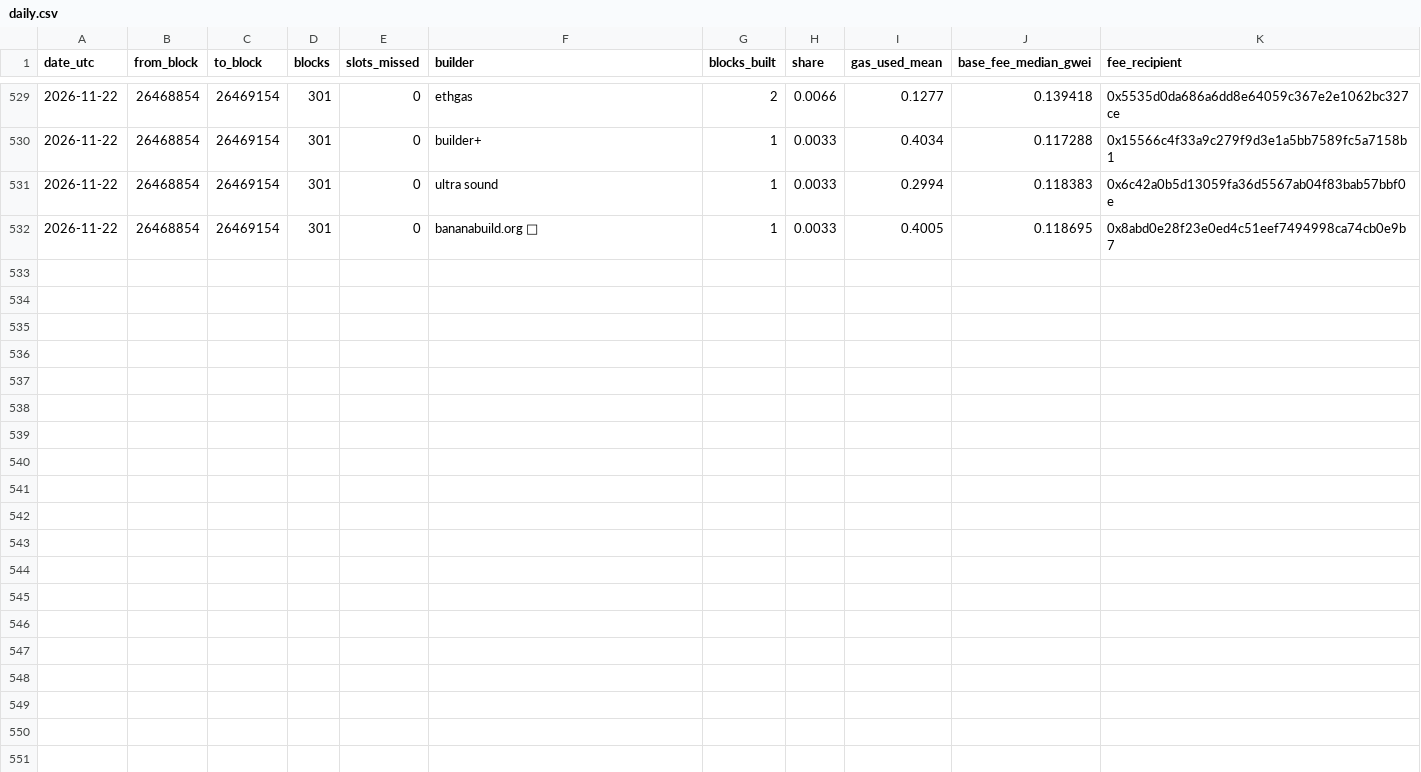
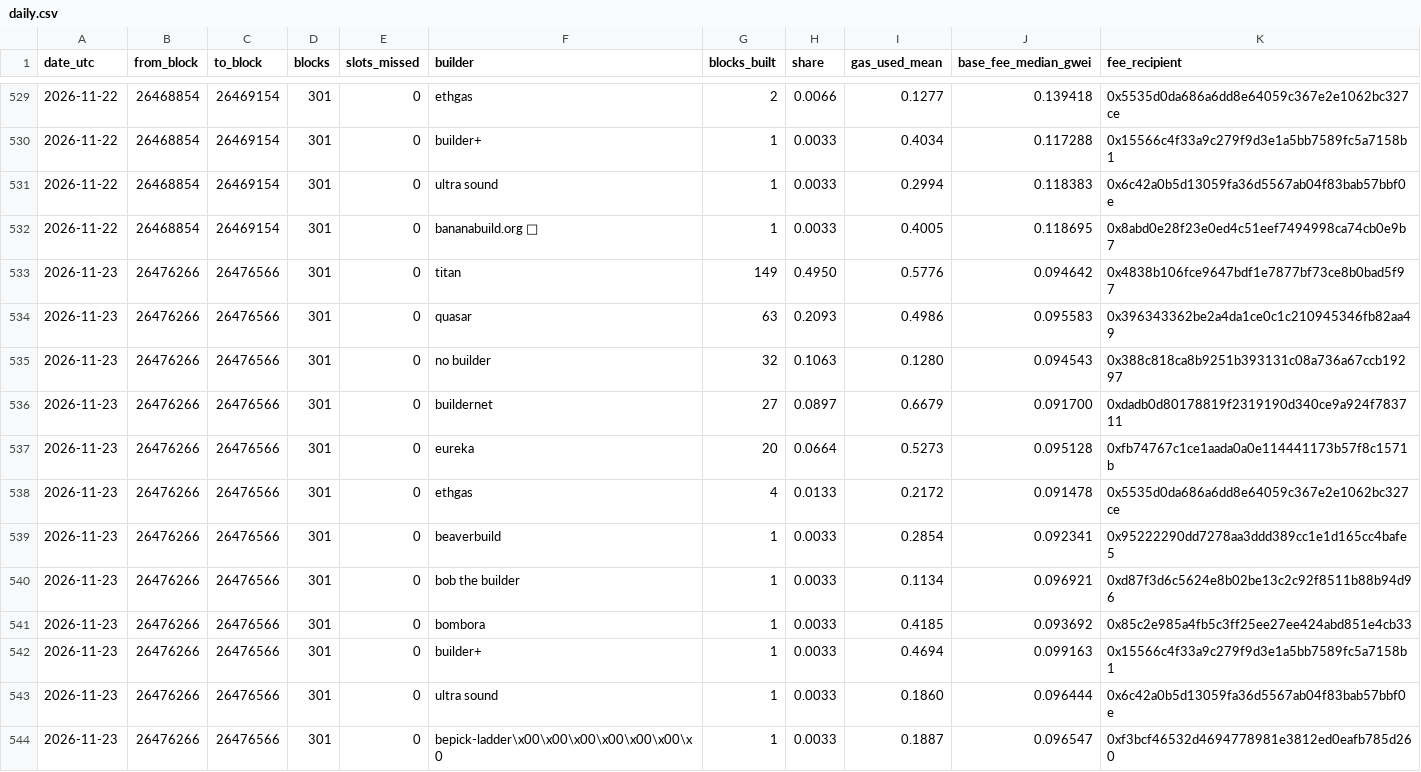
Before and after one commit to AlinaSchan/builderwatch, a CSV file: data/daily.csv, drawn as a sheet; only a part is shown, gaps mark what is left out.

```diff
--- a/data/daily.csv
+++ b/data/daily.csv
@@ -532 +532,13 @@ date_utc,from_block,to_block,blocks,slots_missed,builder,blocks_built,share,gas_
 2026-11-22,26468854,26469154,301,0,bananabuild.org 🍌,1,0.0033,0.4005,0.118695,0x8abd0e28f23e0ed4c51eef7494998ca74cb0e9b7
+2026-11-23,26476266,26476566,301,0,titan,149,0.4950,0.5776,0.094642,0x4838b106fce9647bdf1e7877bf73ce8b0bad5f97
+2026-11-23,26476266,26476566,301,0,quasar,63,0.2093,0.4986,0.095583,0x396343362be2a4da1ce0c1c210945346fb82aa49
+2026-11-23,26476266,26476566,301,0,no builder,32,0.1063,0.1280,0.094543,0x388c818ca8b9251b393131c08a736a67ccb19297
+2026-11-23,26476266,26476566,301,0,buildernet,27,0.0897,0.6679,0.091700,0xdadb0d80178819f2319190d340ce9a924f783711
+2026-11-23,26476266,26476566,301,0,eureka,20,0.0664,0.5273,0.095128,0xfb74767c1ce1aada0a0e114441173b57f8c1571b
+2026-11-23,26476266,26476566,301,0,ethgas,4,0.0133,0.2172,0.091478,0x5535d0da686a6dd8e64059c367e2e1062bc327ce
+2026-11-23,26476266,26476566,301,0,beaverbuild,1,0.0033,0.2854,0.092341,0x95222290dd7278aa3ddd389cc1e1d165cc4bafe5
+2026-11-23,26476266,26476566,301,0,bob the builder,1,0.0033,0.1134,0.096921,0xd87f3d6c5624e8b02be13c2c92f8511b88b94d96
+2026-11-23,26476266,26476566,301,0,bombora,1,0.0033,0.4185,0.093692,0x85c2e985a4fb5c3ff25ee27ee424abd851e4cb33
+2026-11-23,26476266,26476566,301,0,builder+,1,0.0033,0.4694,0.099163,0x15566c4f33a9c279f9d3e1a5bb7589fc5a7158b1
+2026-11-23,26476266,26476566,301,0,ultra sound,1,0.0033,0.1860,0.096444,0x6c42a0b5d13059fa36d5567ab04f83bab57bbf0e
+2026-11-23,26476266,26476566,301,0,bepick-ladder\x00\x00\x00\x00\x00\x00\x0,1,0.0033,0.1887,0.096547,0xf3bcf46532d4694778981e3812ed0eafb785d260
```
